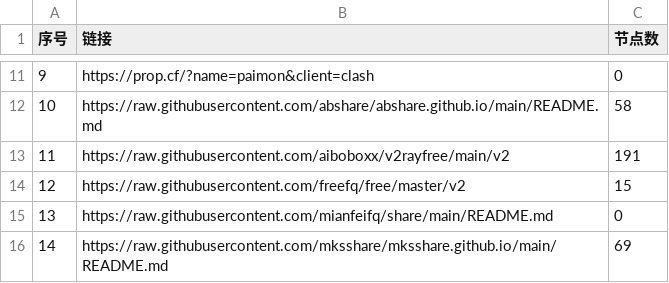
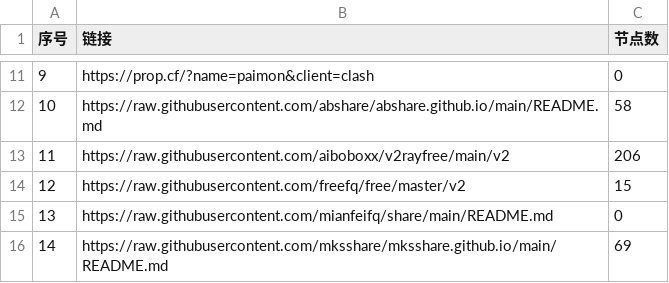
Before and after one commit to randy2jenk/AutoMergePublicNodes, a CSV file: list_result.csv, drawn as a sheet; only a part is shown, gaps mark what is left out.

```diff
--- a/list_result.csv
+++ b/list_result.csv
@@ -12,3 +12,3 @@
 10,https://raw.githubusercontent.com/abshare/abshare.github.io/main/README.md,58
-11,https://raw.githubusercontent.com/aiboboxx/v2rayfree/main/v2,191
+11,https://raw.githubusercontent.com/aiboboxx/v2rayfree/main/v2,206
 12,https://raw.githubusercontent.com/freefq/free/master/v2,15
```
Also changed, not shown: 4 other files.
